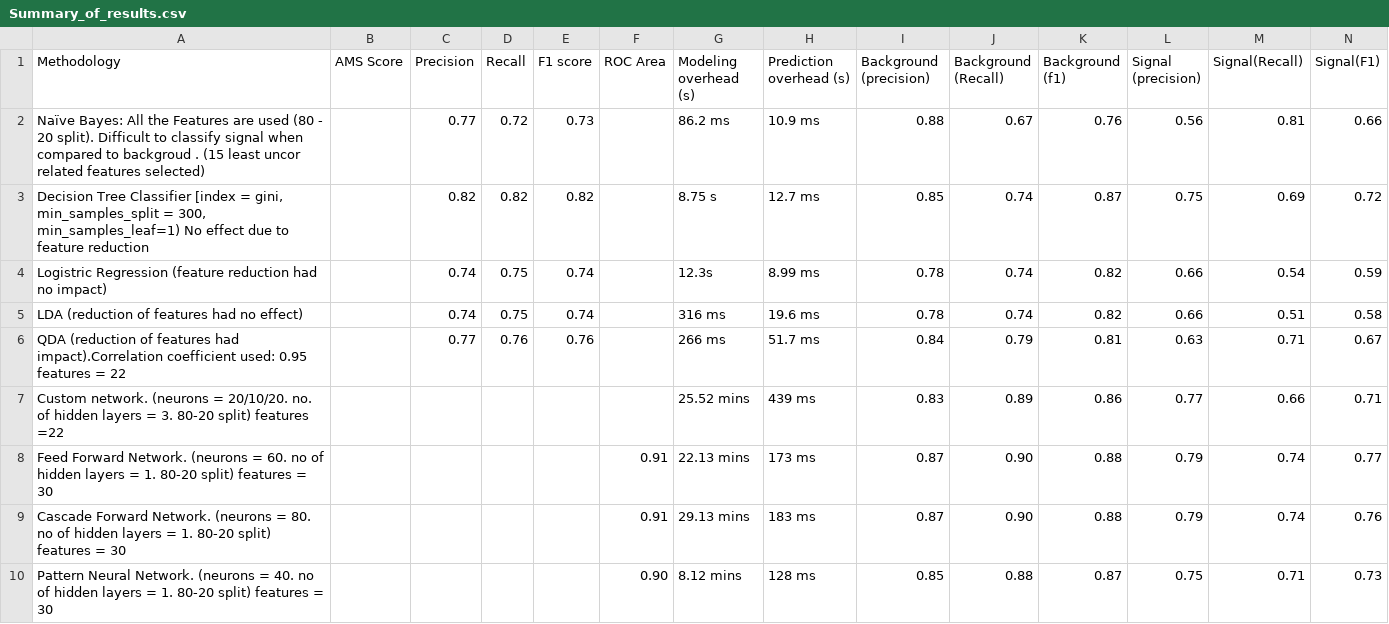
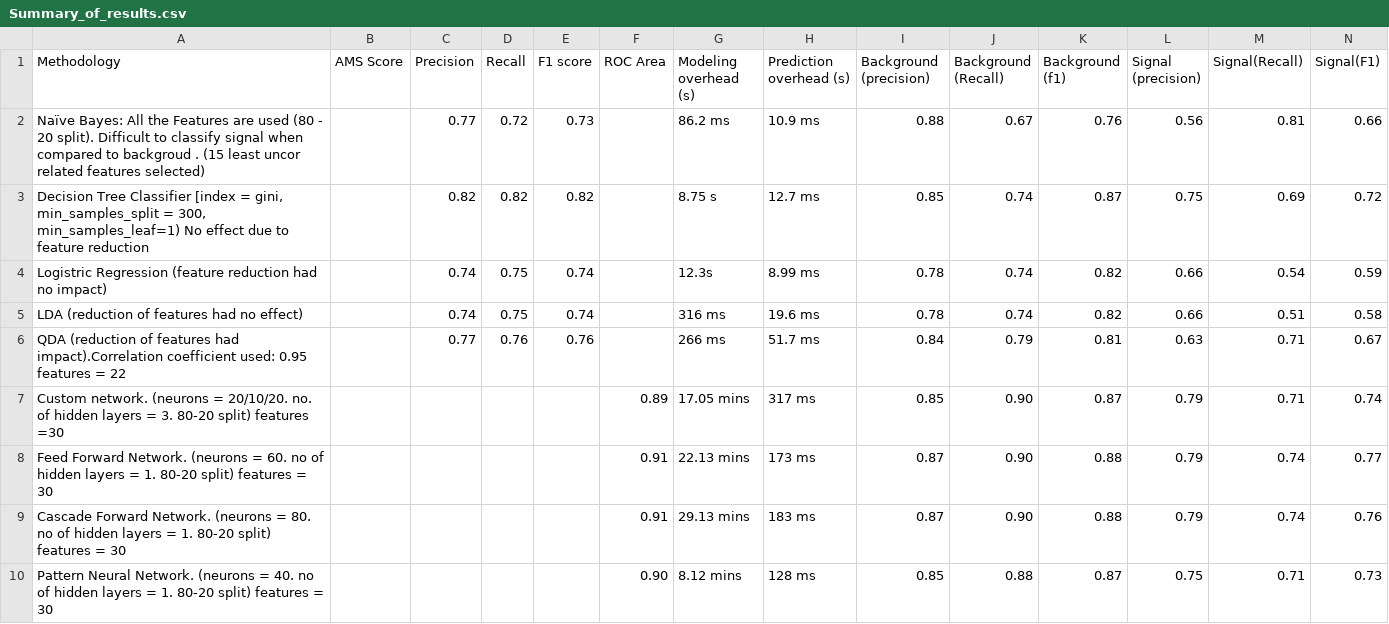
Before and after one commit to ananya11/DA-Assignment, a CSV file: Summary_of_results.csv, drawn as a sheet; only a part is shown.

Commit message:
Update Summary_of_results.csv

```diff
--- a/Summary_of_results.csv
+++ b/Summary_of_results.csv
@@ -11,3 +11,3 @@ LDA (reduction of features had no effect),,0.74,0.75,0.74,,316 ms,"19.6 ms
 QDA (reduction of features had impact).Correlation coefficient used: 0.95 features = 22,,0.77,0.76,0.76,,266 ms,51.7 ms,0.84,0.79,0.81,0.63,0.71,0.67
-Custom network. (neurons = 20/10/20. no. of hidden layers = 3. 80-20 split) features =22,,,,,,25.52 mins, 439 ms,0.83,0.89,0.86,0.77,0.66,0.71
+Custom network. (neurons = 20/10/20. no. of hidden layers = 3. 80-20 split) features =30,,,,,0.89,17.05 mins, 317 ms,0.85,0.90,0.87,0.79,0.71,0.74
 Feed Forward Network. (neurons = 60. no of hidden layers = 1. 80-20 split) features = 30,,,,,0.91,22.13 mins,173 ms,0.87,0.90,0.88,0.79,0.74,0.77
```
